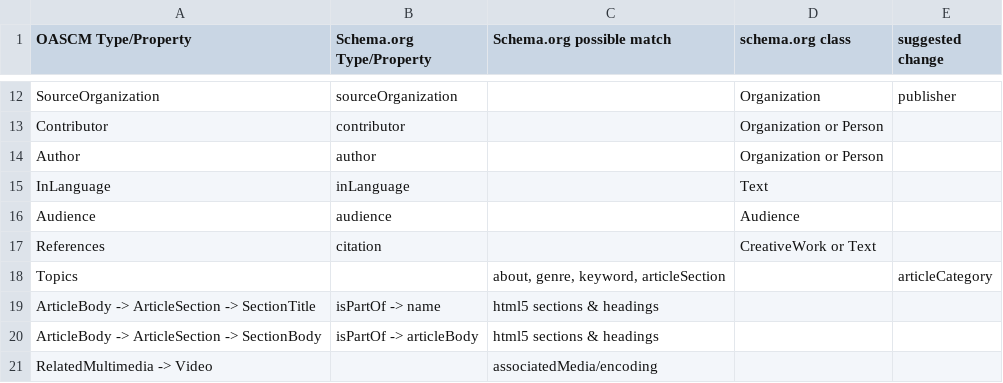
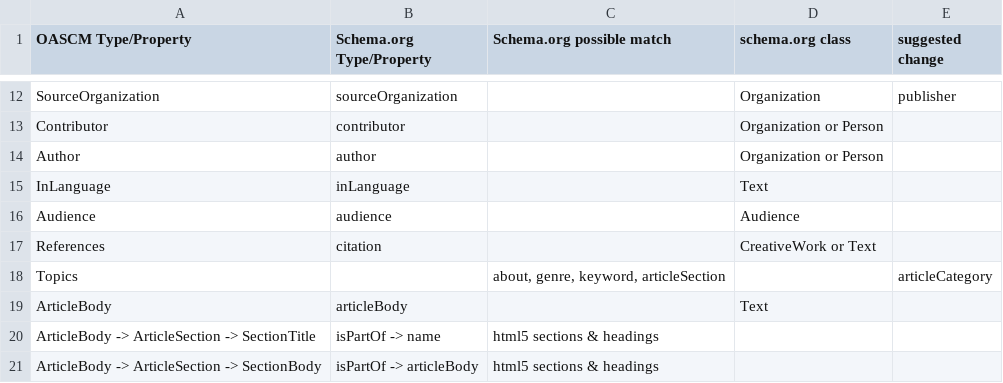
Before and after one commit to GSA/Open-And-Structured-Content-Models, a CSV file: models/article-model-schema-mapping.csv, drawn as a sheet; only a part is shown, gaps mark what is left out; the shorter side is filled out with more unchanged rows; the diff names each change by its address in the sheet, - before the commit and + after, or states it on an @@ line.

Commit message:
adding articleBody separately

```diff
--- a/models/article-model-schema-mapping.csv
+++ b/models/article-model-schema-mapping.csv
+row 19: ArticleBody | articleBody |  | Text
```
